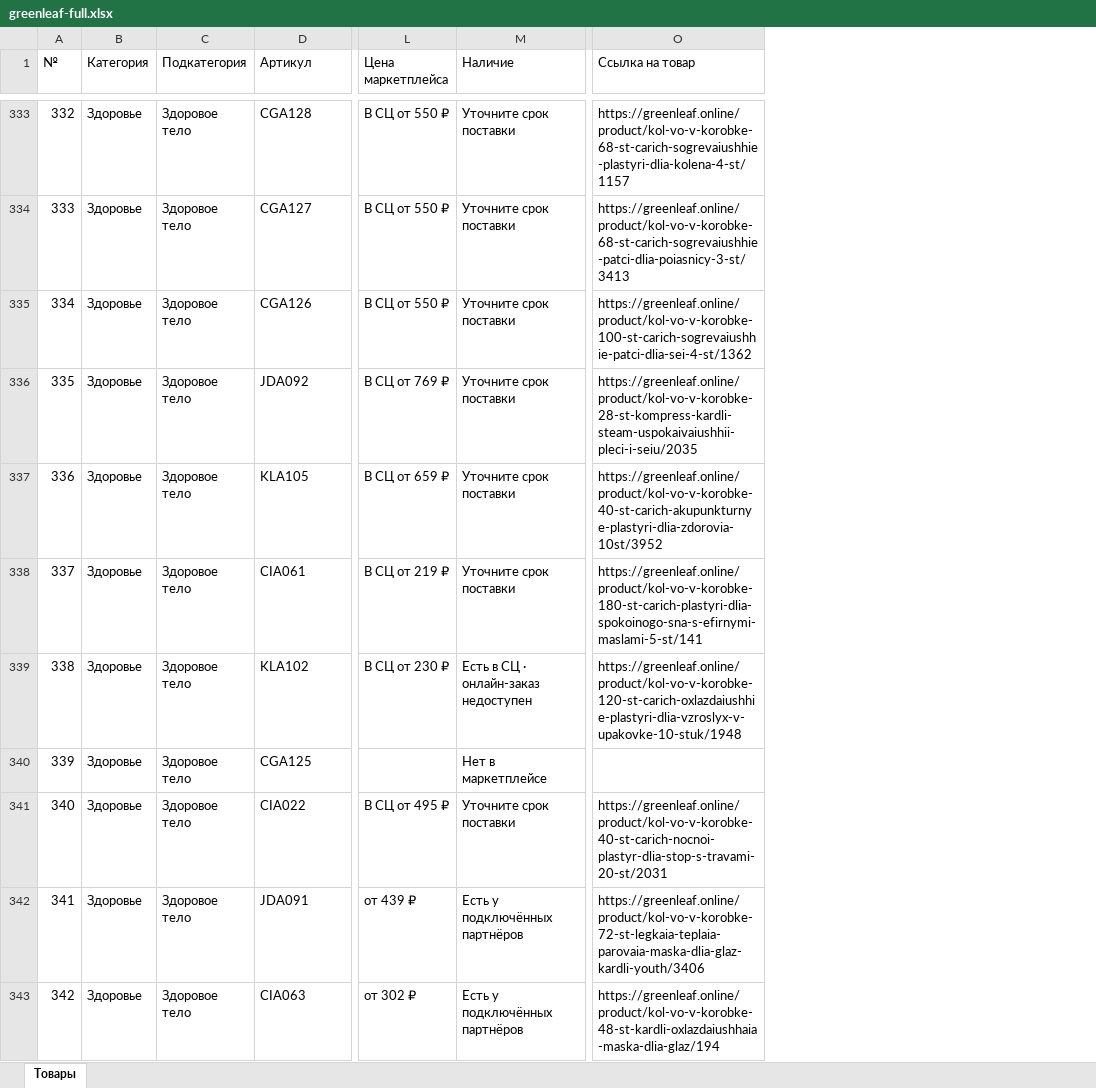
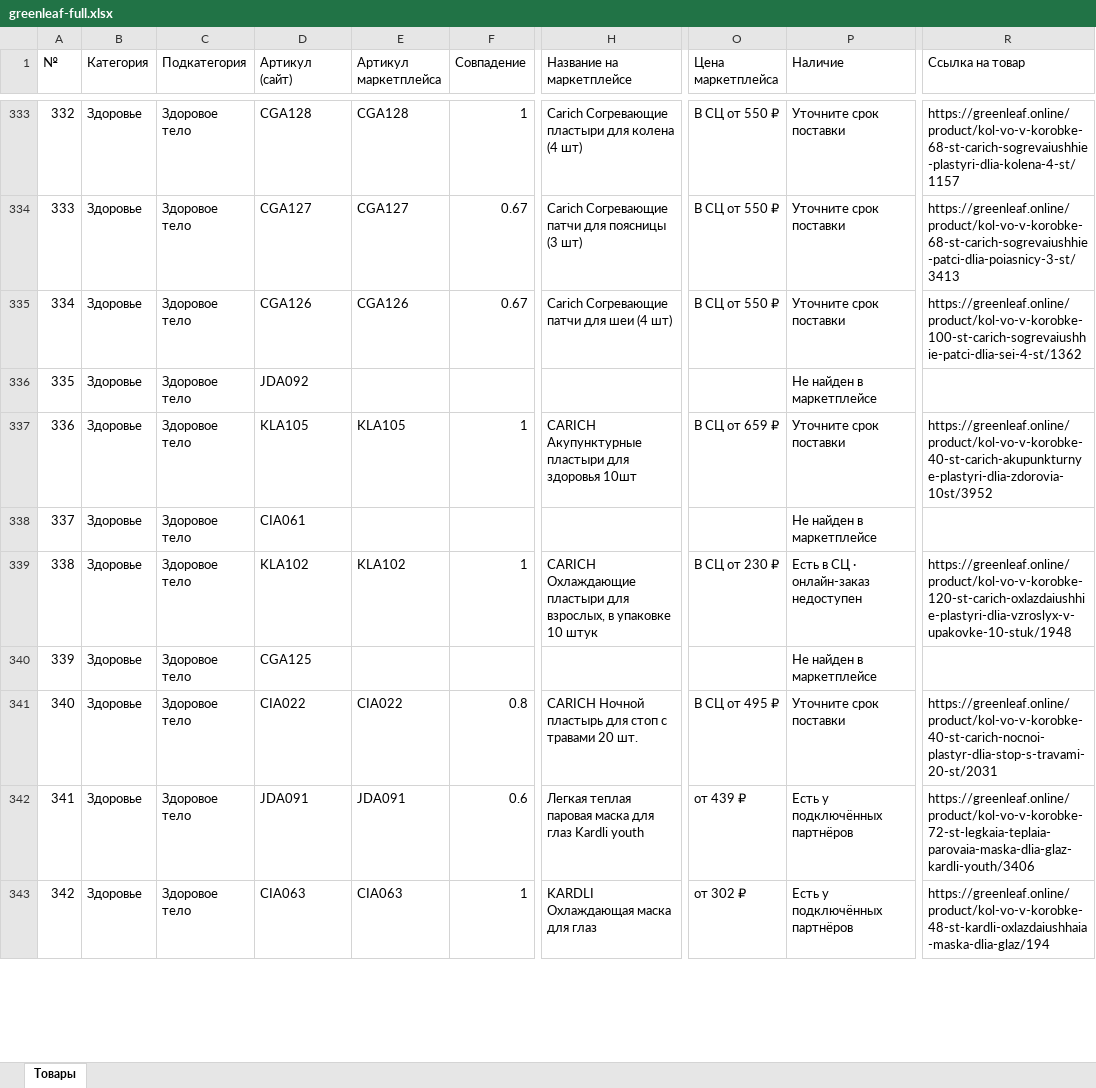
Before and after one commit to kiminosuizouwotabetai/greenleaf-site, an Excel workbook: data/greenleaf-full.xlsx, sheet Товары, drawn as a sheet; only a part is shown, gaps mark what is left out; values as stored, in another font and other column widths than the file's, no borders; addresses are those after the commit; the diff covers the shown part only; the diff names each change by its address in the sheet, - before the commit and + after, or states it on an @@ line.

Commit message:
Каталог: сопоставление по названию, стили пагинации, страница Армана
- картинка и артикул теперь берутся по названию товара с проверкой бренда (раньше артикул вычислялся из имени картинки и при пустом блоке подхватывался от соседнего товара)

- Excel: добавлены артикул маркетплейса, название на маркетплейсе и оценка совпадения

- пагинация: стили вынесены в :global (scoped CSS не применялся к элементам, созданным из JS)

- новый партнёр Оганян Арман Артурович, VIP-партнёр: заглушка-силуэт, контакты без телефона

```diff
--- a/data/greenleaf-full.xlsx (sheet Товары)
+++ b/data/greenleaf-full.xlsx (sheet Товары)
+column E (Артикул маркетплейса), rows 333-343: CGA128 | CGA127 | CGA126 |  | KLA105 |  | KLA102 |  | CIA022 | JDA091 | CIA063
+column F (Совпадение), rows 333-343: 1 | 0.67 | 0.67 |  | 1 |  | 1 |  | 0.8 | 0.6 | 1
+column H (Название на маркетплейсе), rows 333-343: Carich Согревающие пластыри для колена (4 шт) | Carich Согревающие патчи для поясницы (3 шт) | Carich Согревающие патчи для шеи (4 шт) |  | CARICH Акупунктурные пластыри для здоровья 10шт |  | CARICH Охлаждающие пластыри для взрослых, в упаковке 10 штук |  | CARICH Ночной пластырь для стоп с травами 20 шт. | Легкая теплая паровая маска для глаз Kardli youth | KARDLI Охлаждающая маска для глаз
-D1: Артикул
+D1: Артикул (сайт)
-O336 (Цена маркетплейса): В СЦ от 769 ₽
+O336 (Цена маркетплейса): (empty)
-P336 (Наличие): Уточните срок поставки
+P336 (Наличие): Не найден в маркетплейсе
-R336 (Ссылка на товар): https://greenleaf.online/product/kol-vo-v-korobke-28-st-kompress-kardli-steam-uspokaivaiushhii-pleci-i-seiu/2035
+R336 (Ссылка на товар): (empty)
-O338 (Цена маркетплейса): В СЦ от 219 ₽
+O338 (Цена маркетплейса): (empty)
-P338 (Наличие): Уточните срок поставки
+P338 (Наличие): Не найден в маркетплейсе
-R338 (Ссылка на товар): https://greenleaf.online/product/kol-vo-v-korobke-180-st-carich-plastyri-dlia-spokoinogo-sna-s-efirnymi-maslami-5-st/141
+R338 (Ссылка на товар): (empty)
-P340 (Наличие): Нет в маркетплейсе
+P340 (Наличие): Не найден в маркетплейсе
```
Also changed, not shown: 435 edited cells elsewhere in this sheet, 51 other files.
